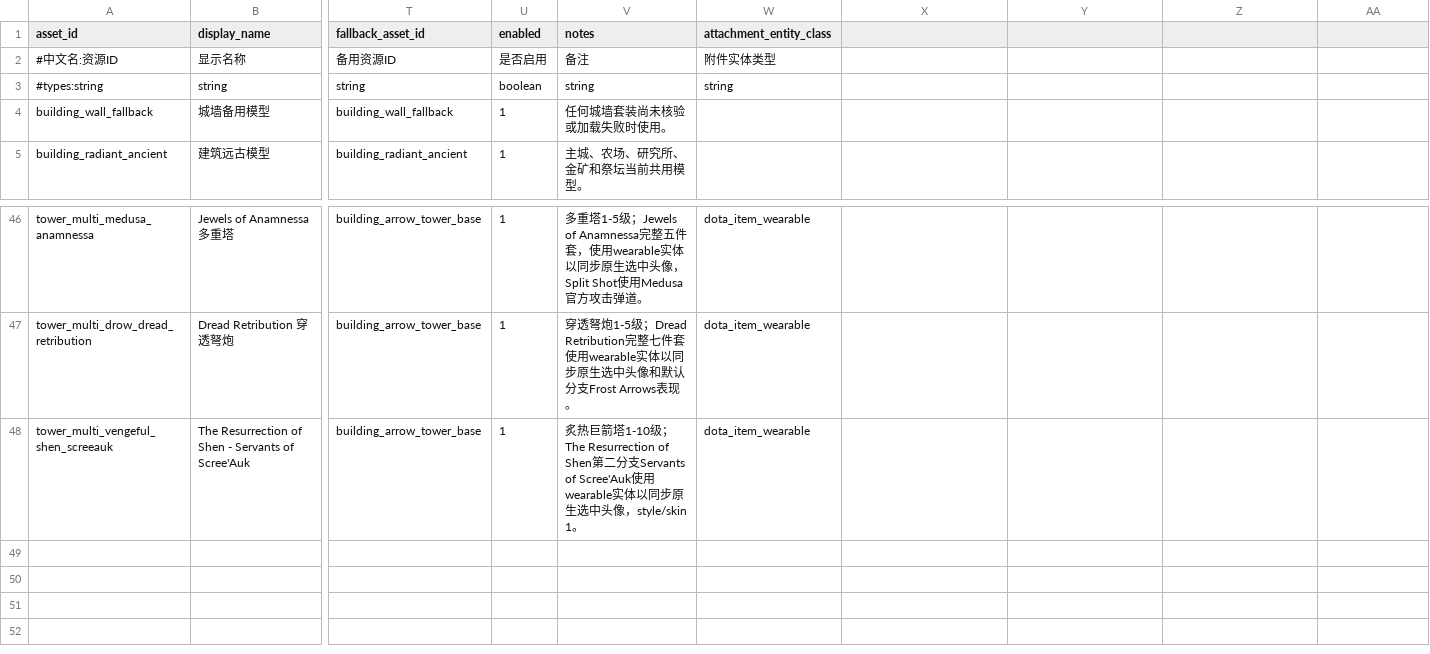
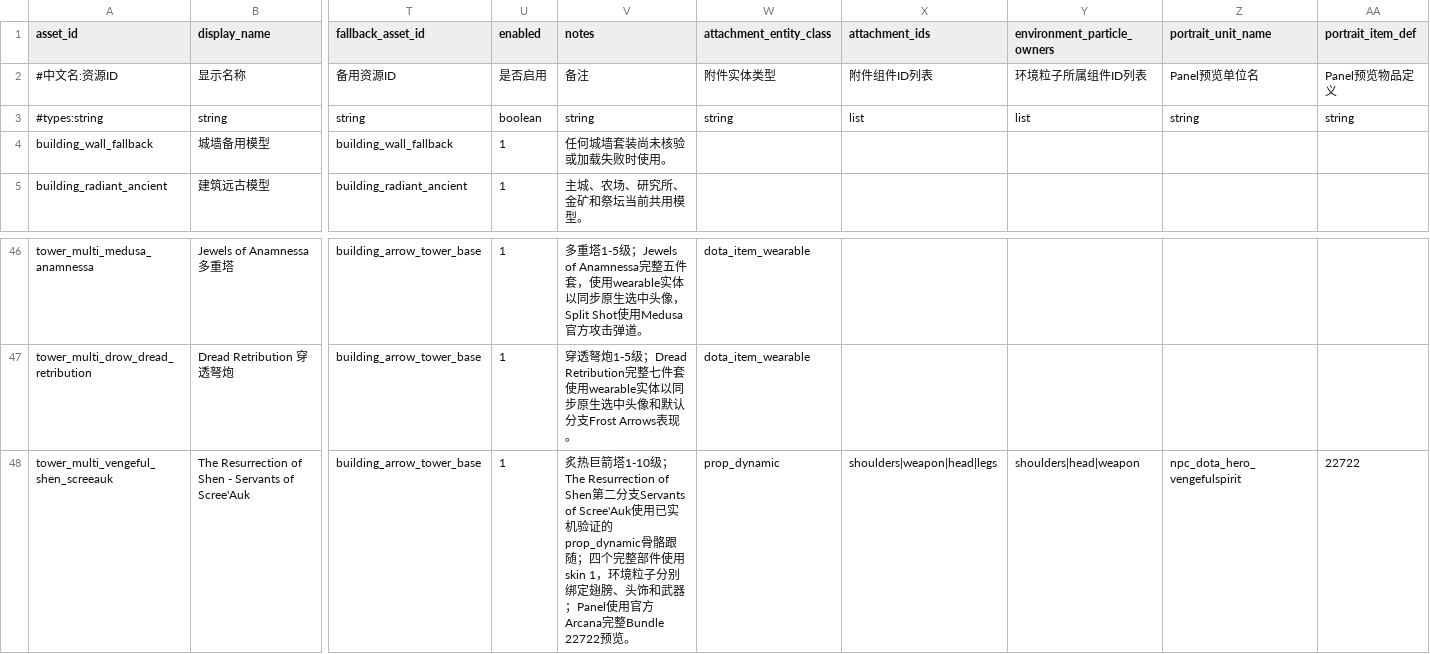
Before and after one commit to MouOwO/Survival, a CSV file: data/csv/资源系统/asset_catalog.csv, drawn as a sheet; only a part is shown, gaps mark what is left out; the diff names each change by its address in the sheet, - before the commit and + after, or states it on an @@ line.

```diff
--- a/data/csv/资源系统/asset_catalog.csv
+++ b/data/csv/资源系统/asset_catalog.csv
-X1: (empty)
+X1: attachment_ids
-Y1: (empty)
+Y1: environment_particle_owners
-Z1: (empty)
+Z1: portrait_unit_name
-AA1: (empty)
+AA1: portrait_item_def
-X2 (attachment_ids): (empty)
+X2 (attachment_ids): 附件组件ID列表
-Y2 (environment_particle_owners): (empty)
+Y2 (environment_particle_owners): 环境粒子所属组件ID列表
-Z2 (portrait_unit_name): (empty)
+Z2 (portrait_unit_name): Panel预览单位名
-AA2 (portrait_item_def): (empty)
+AA2 (portrait_item_def): Panel预览物品定义
-X3 (attachment_ids): (empty)
+X3 (attachment_ids): list
-Y3 (environment_particle_owners): (empty)
+Y3 (environment_particle_owners): list
-Z3 (portrait_unit_name): (empty)
+Z3 (portrait_unit_name): string
-AA3 (portrait_item_def): (empty)
+AA3 (portrait_item_def): string
-V48 (notes): …使用wearable实体以同步原生选中头像，style/skin 1。
+V48 (notes): …使用已实机验证的prop_dynamic骨骼跟随；四个完整部件使用skin 1，环境粒子分别绑定翅膀、头饰和武器；Panel使用官方Arcana完整Bundle 22722预览。
-W48 (attachment_entity_class): dota_item_wearable
+W48 (attachment_entity_class): prop_dynamic
-X48 (attachment_ids): (empty)
+X48 (attachment_ids): shoulders|weapon|head|legs
-Y48 (environment_particle_owners): (empty)
+Y48 (environment_particle_owners): shoulders|head|weapon
-Z48 (portrait_unit_name): (empty)
+Z48 (portrait_unit_name): npc_dota_hero_vengefulspirit
-AA48 (portrait_item_def): (empty)
+AA48 (portrait_item_def): 22722
```
Also changed, not shown: 11 other files.
